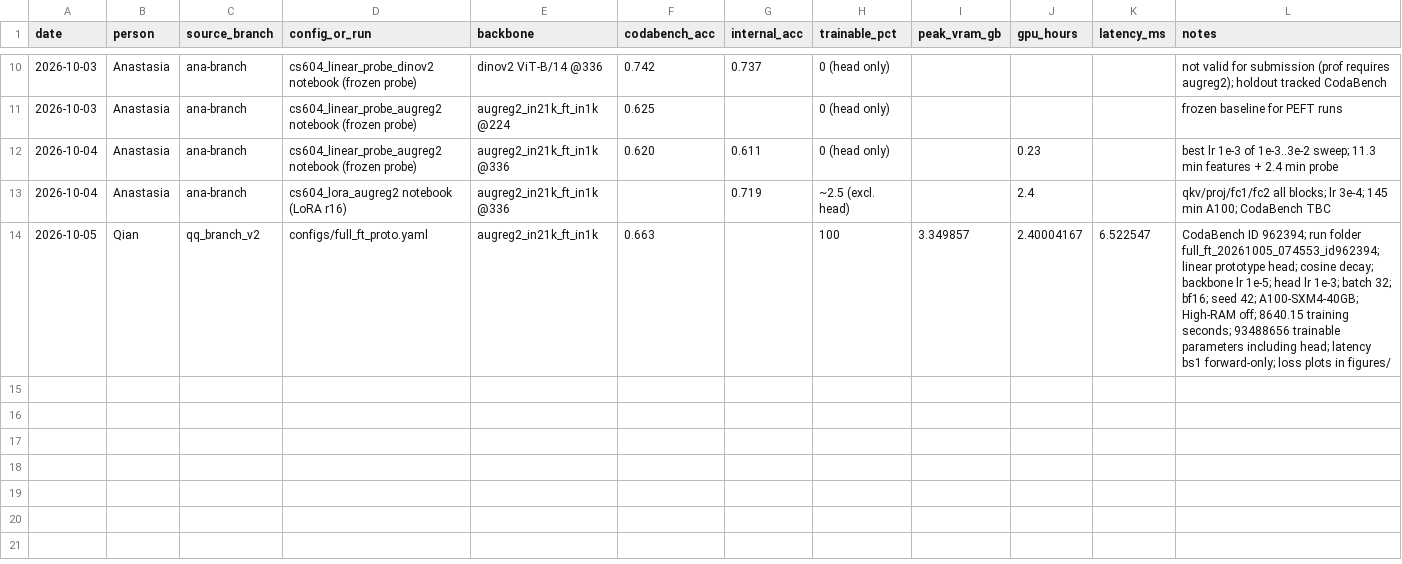
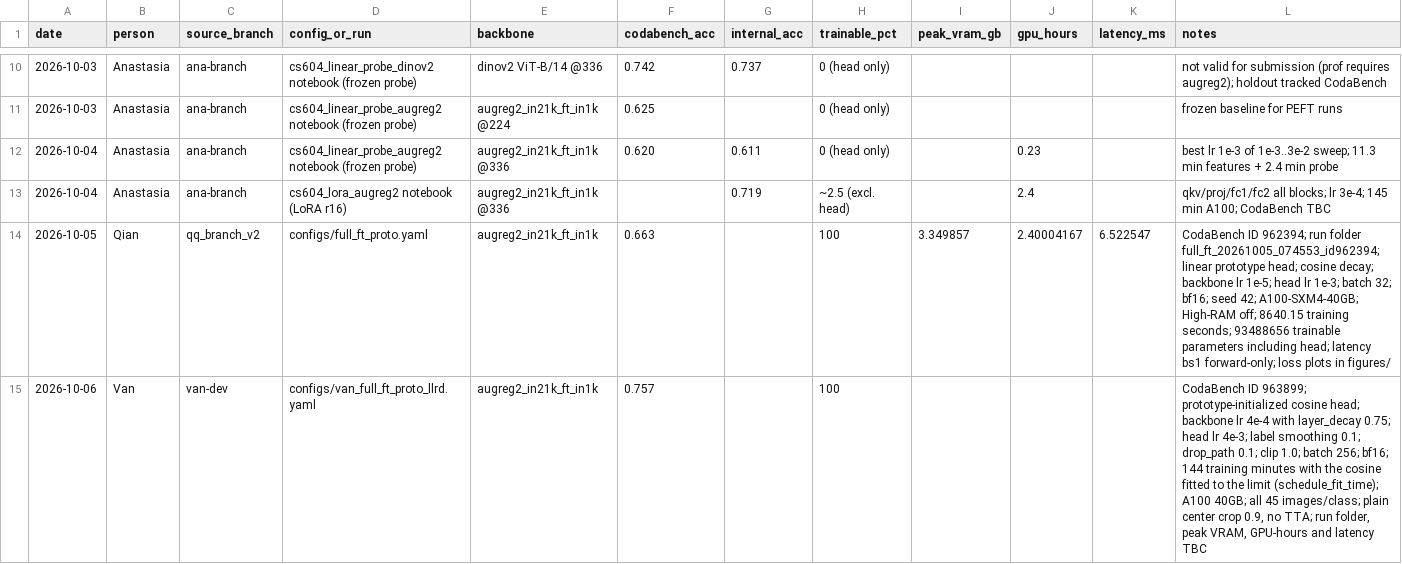
Before and after one commit to keaidewoq/cs604-project, a CSV file: report/experiment_index.csv, drawn as a sheet; only a part is shown, gaps mark what is left out.

```diff
--- a/report/experiment_index.csv
+++ b/report/experiment_index.csv
@@ -14 +14,2 @@ date,person,source_branch,config_or_run,backbone,codabench_acc,internal_acc,trai
 2026-10-05,Qian,qq_branch_v2,configs/full_ft_proto.yaml,augreg2_in21k_ft_in1k,0.663,,100,3.349857,2.40004167,6.522547,CodaBench ID 962394; run folder full_ft_20261005_074553_id962394; linear prototype head; cosine decay; backbone lr 1e-5; head lr 1e-3; batch 32; bf16; seed 42; A100-SXM4-40GB; High-RAM off; 8640.15 training seconds; 93488656 trainable parameters including head; latency bs1 forward-only; loss plots in figures/
+2026-10-06,Van,van-dev,configs/van_full_ft_proto_llrd.yaml,augreg2_in21k_ft_in1k,0.757,,100,,,,"CodaBench ID 963899; prototype-initialized cosine head; backbone lr 4e-4 with layer_decay 0.75; head lr 4e-3; label smoothing 0.1; drop_path 0.1; clip 1.0; batch 256; bf16; 144 training minutes with the cosine fitted to the limit (schedule_fit_time); A100 40GB; all 45 images/class; plain center crop 0.9, no TTA; run folder, peak VRAM, GPU-hours and latency TBC"
```
Also changed, not shown: 1 other file.
